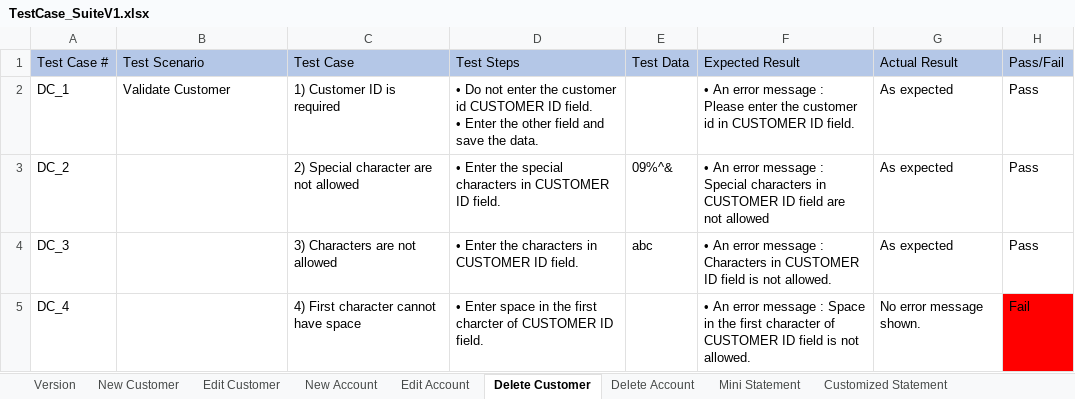
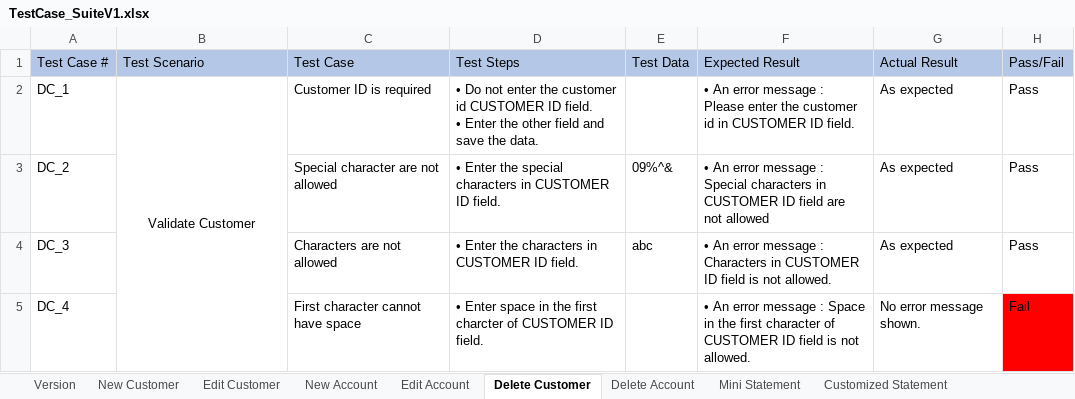
Before and after one commit to itsmebijaya/manualtesting2, an Excel workbook: Guru99_BankingProject/Project/TestCase_SuiteV1.xlsx, sheet Delete Customer, drawn as a sheet; values as stored, in another font and other column widths than the file's, no borders; the diff names each change by its address in the sheet, - before the commit and + after, or states it on an @@ line.

```diff
--- a/Guru99_BankingProject/Project/TestCase_SuiteV1.xlsx (sheet Delete Customer)
+++ b/Guru99_BankingProject/Project/TestCase_SuiteV1.xlsx (sheet Delete Customer)
-B2 alignment: left
+B2 alignment: center
+B2:B5 merged
-C2 (Test Case): 1) Customer ID is required
+C2 (Test Case): Customer ID is required
-C3 (Test Case): 2) Special character are not allowed
+C3 (Test Case): Special character are not allowed
-C4 (Test Case): 3) Characters are not allowed
+C4 (Test Case): Characters are not allowed
-C5 (Test Case): 4) First character cannot have space
+C5 (Test Case): First character cannot have space
```
Also changed, not shown: sheet Edit Customer, sheet New Customer, sheet Customized Statement, sheet New Account, 1 other file.
